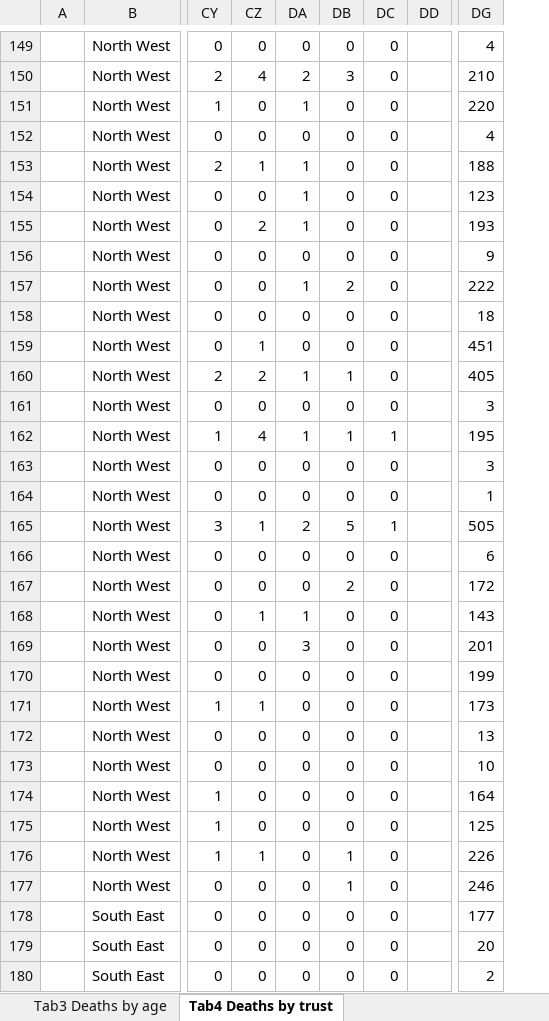
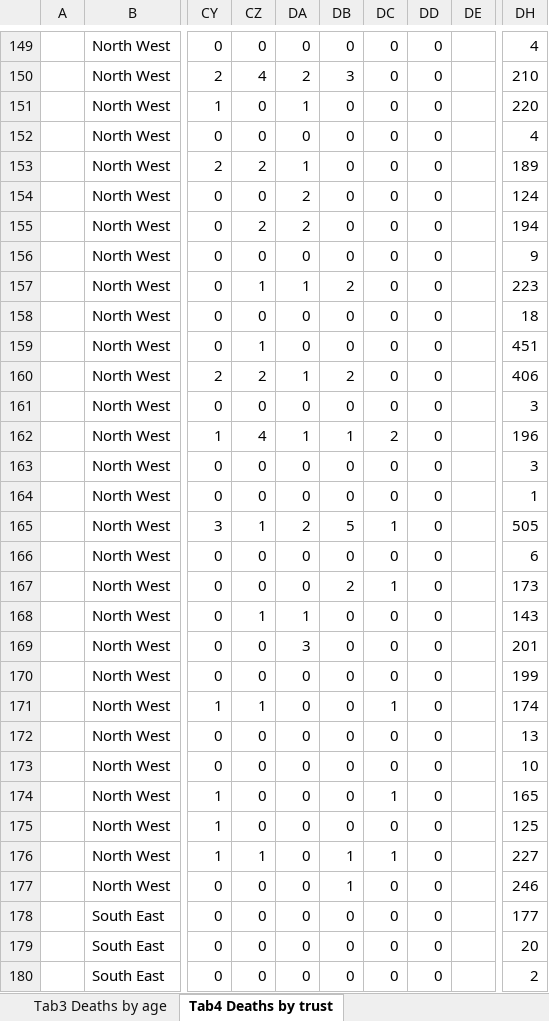
Before and after one commit to sdesilva26/Covid-19-App, an Excel workbook: Covid_19_Plots/data/COVID-19-total-announced-deaths.xlsx, sheet Tab4 Deaths by trust, drawn as a sheet; only a part is shown, gaps mark what is left out; values as stored, in another font and other column widths than the file's, no borders; conditional formats not drawn; addresses are those after the commit; the diff covers the shown part only; the diff names each change by its address in the sheet, - before the commit and + after, or states it on an @@ line.

```diff
--- a/Covid_19_Plots/data/COVID-19-total-announced-deaths.xlsx (sheet Tab4 Deaths by trust)
+++ b/Covid_19_Plots/data/COVID-19-total-announced-deaths.xlsx (sheet Tab4 Deaths by trust)
+column DD, rows 149-180: all 0
-CZ153: 1
+CZ153: 2
-DH153: 188
+DH153: 189
-DA154:DA155: 1
+DA154:DA155: 2
-DH154: 123
+DH154: 124
-DH155: 193
+DH155: 194
-CZ157: 0
+CZ157: 1
-DH157: 222
+DH157: 223
-DB160: 1
+DB160: 2
-DH160: 405
+DH160: 406
-DC162: 1
+DC162: 2
-DH162: 195
+DH162: 196
-DC167: 0
+DC167: 1
-DH167: 172
+DH167: 173
-DC171: 0
+DC171: 1
-DH171: 173
+DH171: 174
-DC174: 0
+DC174: 1
-DH174: 164
+DH174: 165
-DC176: 0
+DC176: 1
-DH176: 226
+DH176: 227
```
Also changed, not shown: 1 added row, 1 removed row and 102 edited cells elsewhere in this sheet, sheet Tab1 Deaths by region, sheet Tab3 Deaths by age, sheet Tab2 Deaths - no post test, sheet Contents, sheet Fig1 All deaths, charts or pictures, 1 other file.
